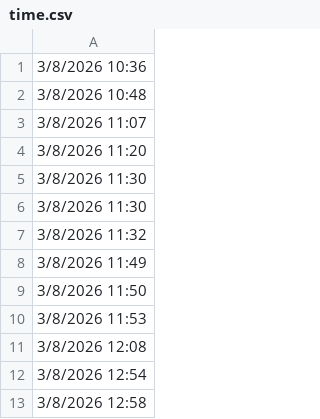
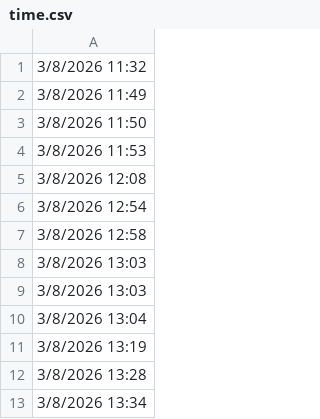
Before and after one commit to lethanhtannhat/luthongnguyen22th5, a CSV file: time.csv, drawn as a sheet; only a part is shown; the shorter side is filled out with more unchanged rows.

```diff
--- a/time.csv
+++ b/time.csv
@@ -1,7 +1 @@
-3/8/2026 10:36
-3/8/2026 10:48
-3/8/2026 11:07
-3/8/2026 11:20
-3/8/2026 11:30
-3/8/2026 11:30
 3/8/2026 11:32
```
Also changed, not shown: 1 other file.
